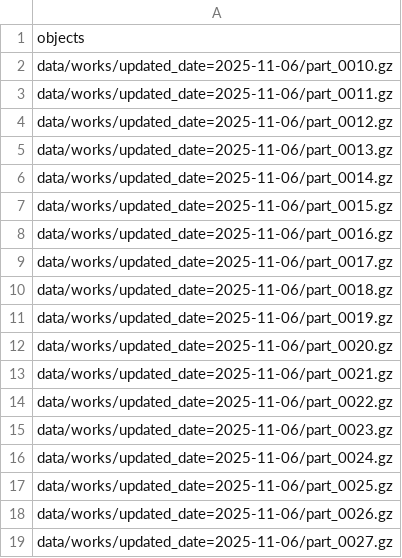
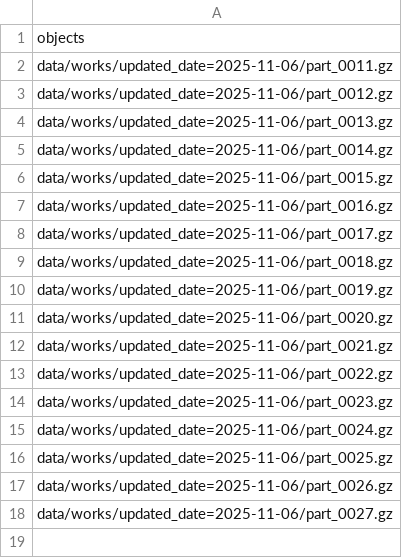
Before and after one commit to multiobs-ig-unicamp/openalex, a CSV file: job_info/chunk_19_works.csv, drawn as a sheet; the diff names each change by its address in the sheet, - before the commit and + after, or states it on an @@ line.

```diff
--- a/job_info/chunk_19_works.csv
+++ b/job_info/chunk_19_works.csv
-row 2: data/works/updated_date=2025-11-06/part_0010.gz
```
Also changed, not shown: job_info/chunk_24_works.csv, job_info/chunk_25_works.csv, 48 other files.
